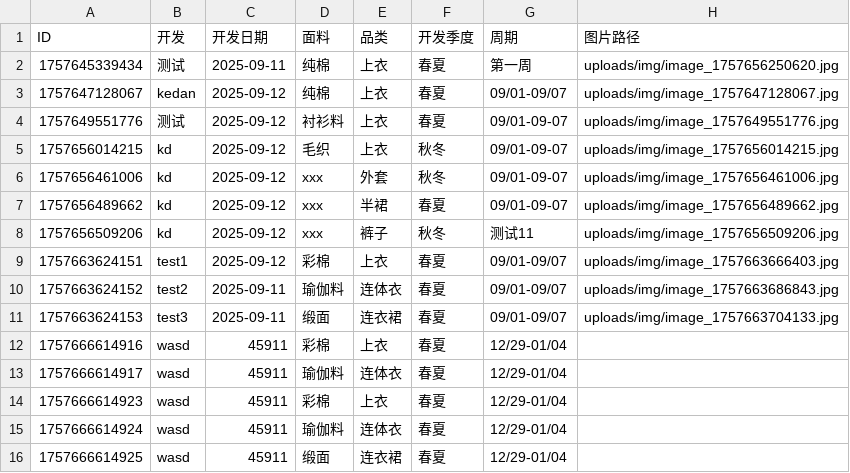
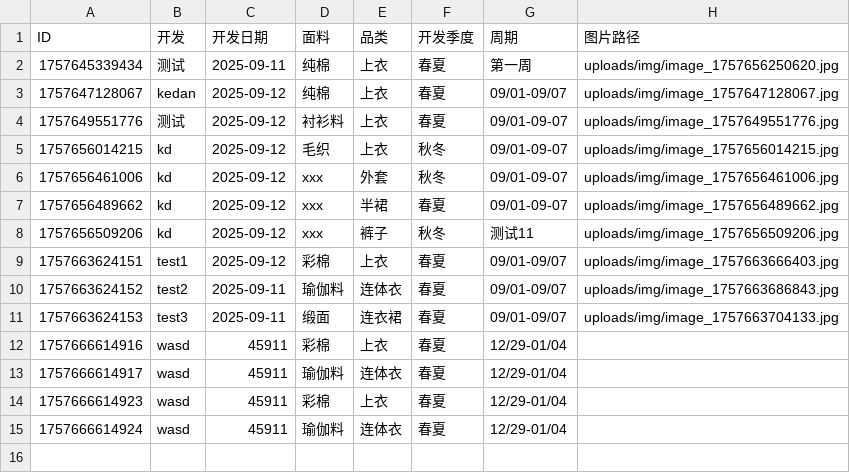
Before and after one commit to wasdkd/Amazon, a CSV file: uploads/products.csv, drawn as a sheet.

Commit message:
删除产品: ID 1757666614925

```diff
--- a/uploads/products.csv
+++ b/uploads/products.csv
@@ -15,2 +15 @@ ID,开发,开发日期,面料,品类,开发季度,周期,图片路径
 "1757666614924","wasd","45911","瑜伽料","连体衣","春夏","12/29-01/04",""
-"1757666614925","wasd","45911","缎面","连衣裙","春夏","12/29-01/04",""
```
